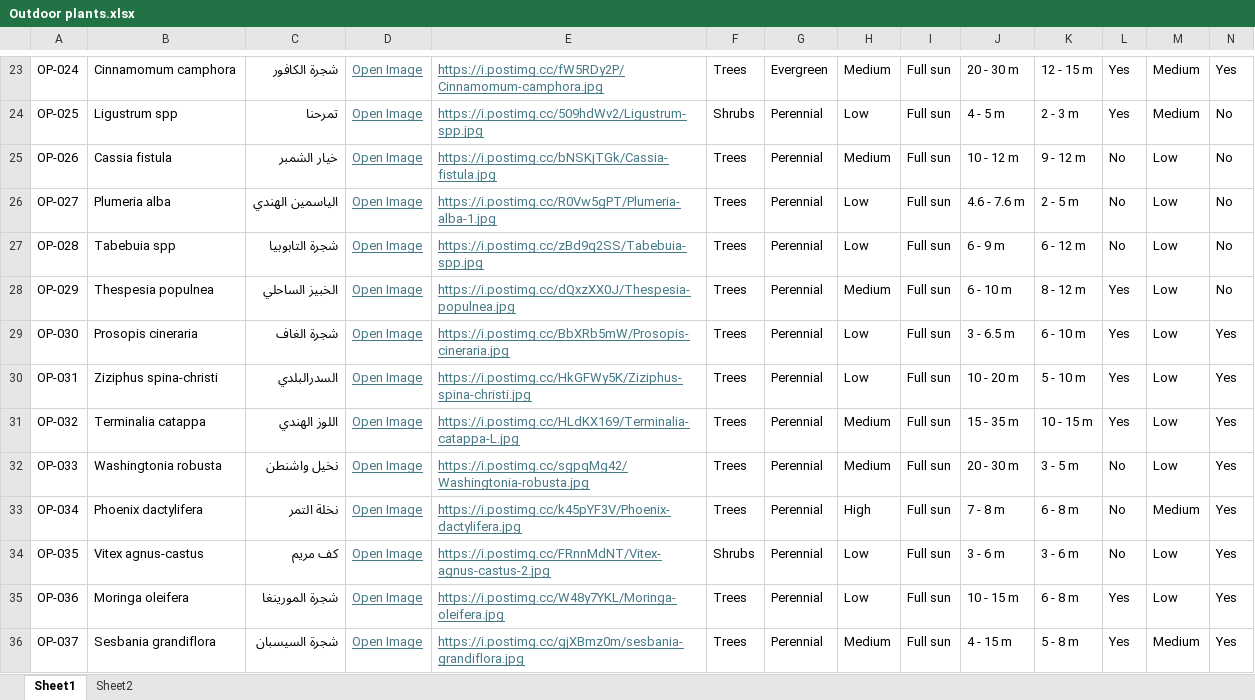
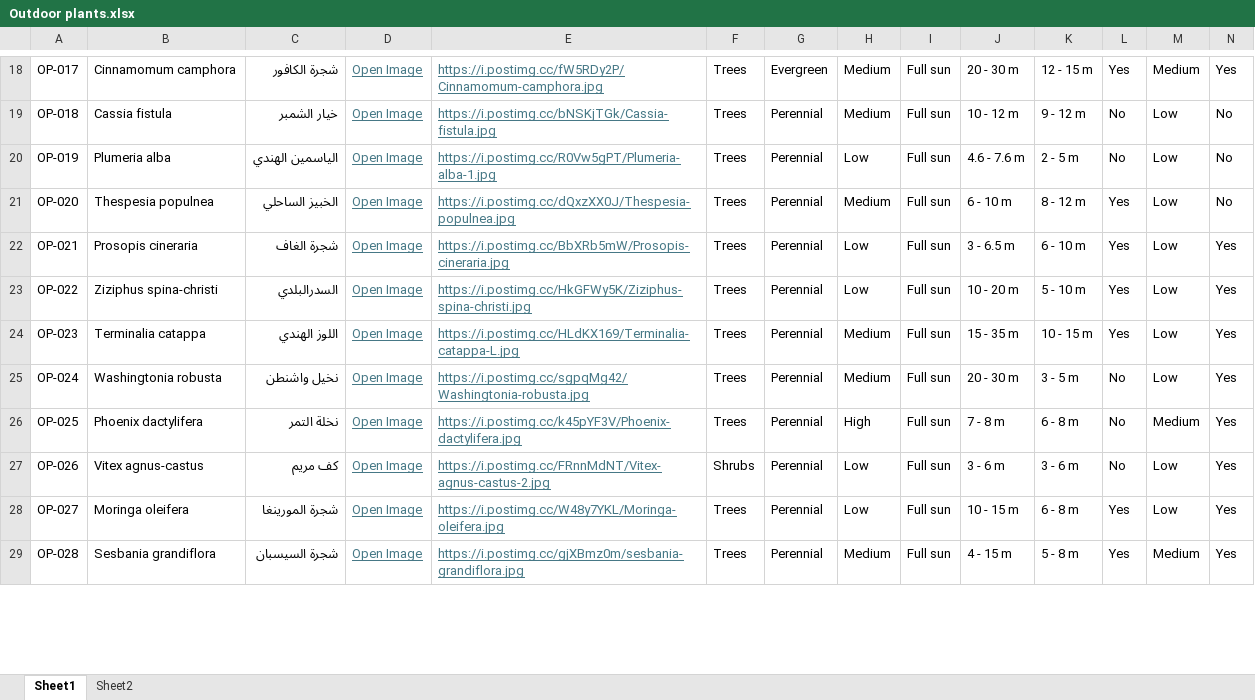
Before and after one commit to UOB-landscape/landscapingUOB-api, an Excel workbook: data/Outdoor plants.xlsx, sheet Sheet1, drawn as a sheet; only a part is shown, gaps mark what is left out; values as stored, in another font and other column widths than the file's, no borders; conditional formats not drawn; removed rows and columns are numbered as before the commit, all else as after; rows hold the shown columns only; the diff covers the shown part only; the diff names each change by its address in the sheet, - before the commit and + after, or states it on an @@ line.

```diff
--- a/data/Outdoor plants.xlsx (sheet Sheet1)
+++ b/data/Outdoor plants.xlsx (sheet Sheet1)
-A18: OP-024
+A18: OP-017
-row 24: OP-025 | Ligustrum spp | تمرحنا | Open Image | https://i.postimg.cc/509hdWv2/Ligustrum-spp.jpg | Shrubs | Perennial | Low | Full sun | 4 - 5 m | 2 - 3 m | Yes | Medium | No
-A19: OP-026
+A19: OP-018
-A20: OP-027
+A20: OP-019
-row 27: OP-028 | Tabebuia spp | شجرة التابوبيا | Open Image | https://i.postimg.cc/zBd9q2SS/Tabebuia-spp.jpg | Trees | Perennial | Low | Full sun | 6 - 9 m | 6 - 12 m | No | Low | No
-A21: OP-029
+A21: OP-020
-A22: OP-030
+A22: OP-021
-A23: OP-031
+A23: OP-022
-A24: OP-032
+A24: OP-023
-A25: OP-033
+A25: OP-024
-A26: OP-034
+A26: OP-025
-A27: OP-035
+A27: OP-026
-A28: OP-036
+A28: OP-027
-A29: OP-037
+A29: OP-028
```
Also changed, not shown: 1 added row, 8 removed rows and 99 edited cells elsewhere in this sheet, 1 other file.
